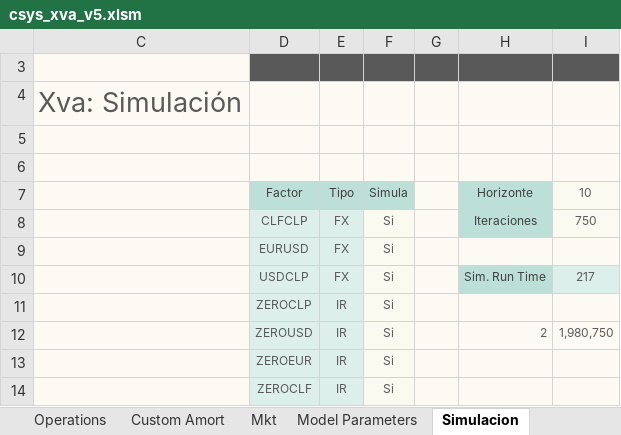
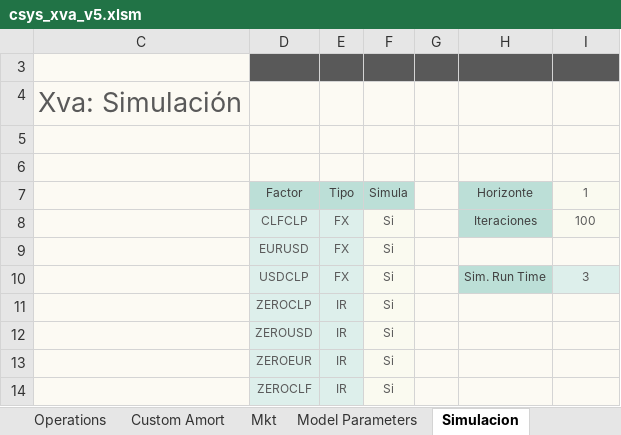
Before and after one commit to apdiazv/SantanderXVA, an Excel workbook: Frontend/csys_xva_v5.xlsm, sheet Simulacion, drawn as a sheet; values as stored, in another font and other column widths than the file's, no borders; charts and pictures not drawn; the diff names each change by its address in the sheet, - before the commit and + after, or states it on an @@ line.

```diff
--- a/Frontend/csys_xva_v5.xlsm (sheet Simulacion)
+++ b/Frontend/csys_xva_v5.xlsm (sheet Simulacion)
-I7: 10
+I7: 1
-I8: 750
+I8: 100
-I10: 217
+I10: 3
-H12: 2
+H12: (empty)
-I12: 1,980,750
+I12: (empty)
```
Also changed, not shown: sheet Resultados, sheet Operations, charts or pictures, 4 other files.
